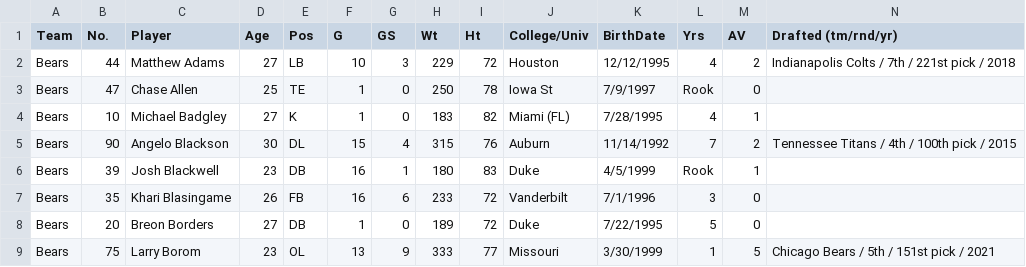
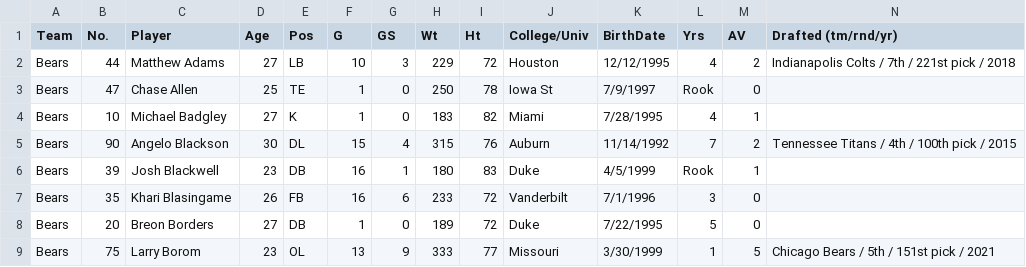
Before and after one commit to j-t-stefanic/data-storage-projects, a CSV file: NFLPlayers_2022_test.csv, drawn as a sheet.

Commit message:
Update NFLPlayers_2022_test.csv

```diff
--- a/NFLPlayers_2022_test.csv
+++ b/NFLPlayers_2022_test.csv
@@ -3,3 +3,3 @@ Bears,44,Matthew Adams,27,LB,10,3,229,72,Houston,12/12/1995,4,2,Indianapolis Col
 Bears,47,Chase Allen,25,TE,1,0,250,78,Iowa St,7/9/1997,Rook,0,
-Bears,10,Michael Badgley,27,K,1,0,183,82,Miami (FL),7/28/1995,4,1,
+Bears,10,Michael Badgley,27,K,1,0,183,82,Miami,7/28/1995,4,1,
 Bears,90,Angelo Blackson,30,DL,15,4,315,76,Auburn,11/14/1992,7,2,Tennessee Titans / 4th / 100th pick / 2015
```
